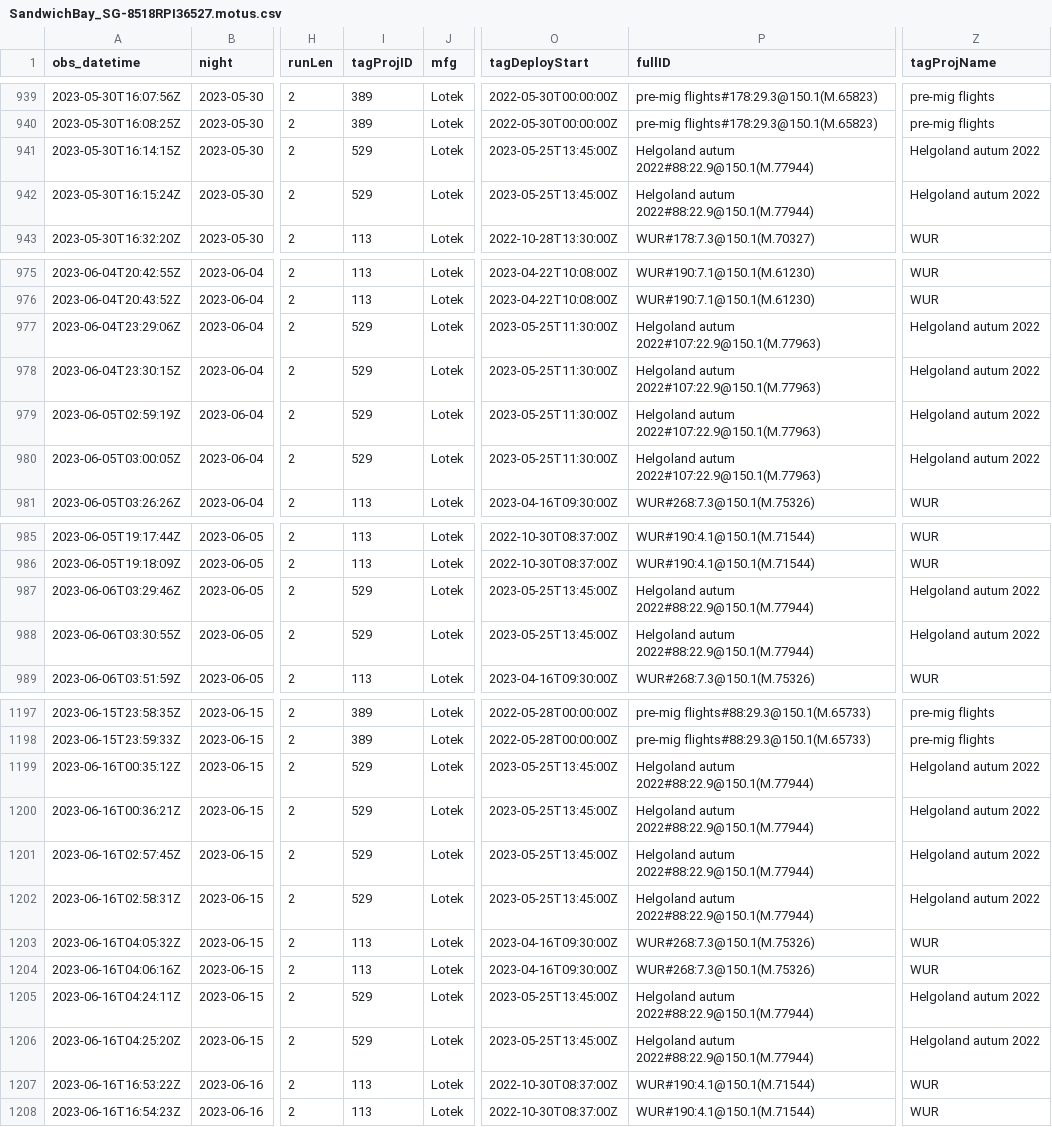
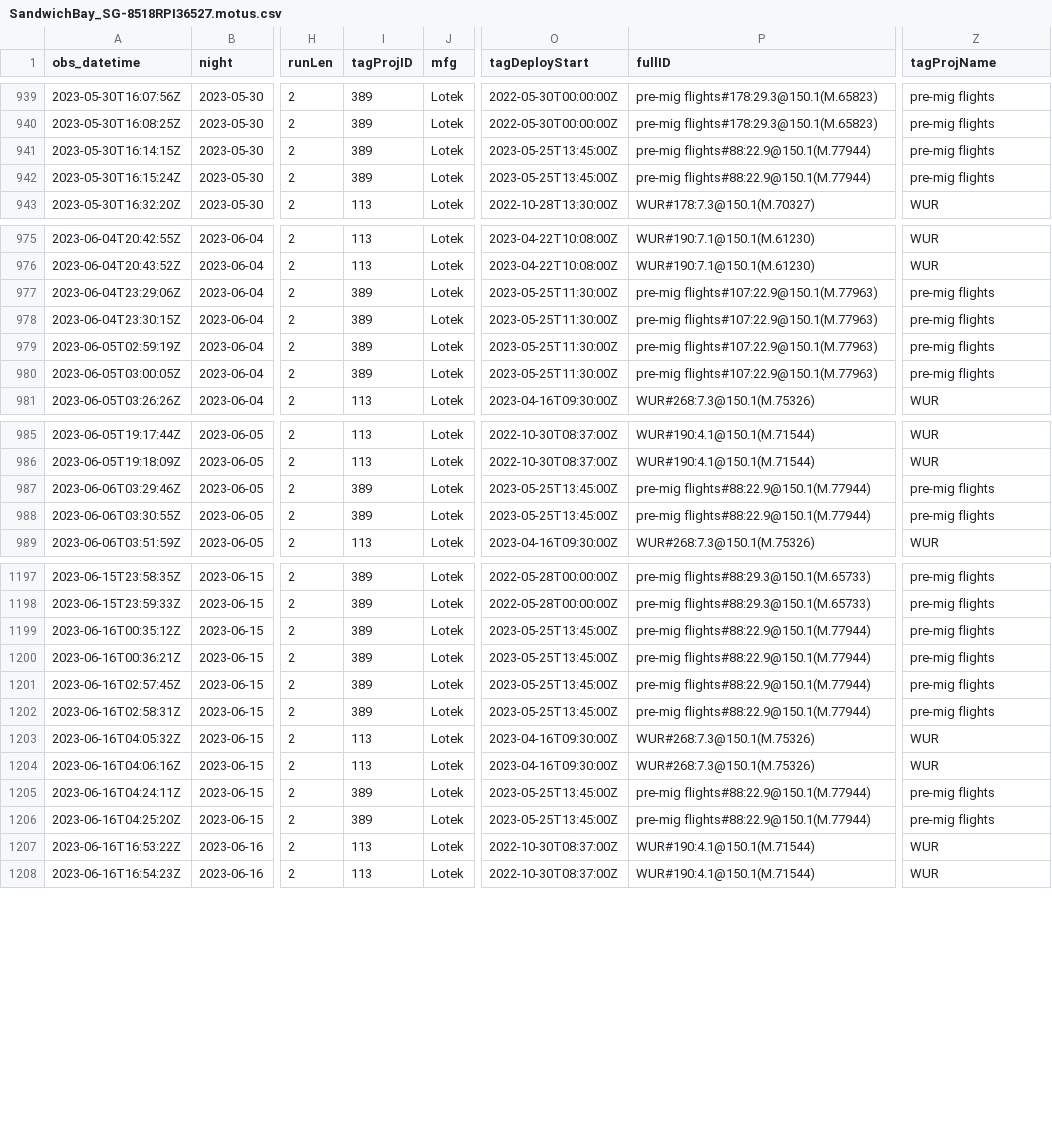
Before and after one commit to Motus-307/DetectionData, a CSV file: Receivers/SandwichBay_SG-8518RPI36527.motus.csv, drawn as a sheet; only a part is shown, gaps mark what is left out; the diff covers the shown part only; the diff names each change by its address in the sheet, - before the commit and + after, or states it on an @@ line.

```diff
--- a/Receivers/SandwichBay_SG-8518RPI36527.motus.csv
+++ b/Receivers/SandwichBay_SG-8518RPI36527.motus.csv
-I941:I942 (tagProjID): 529
+I941:I942 (tagProjID): 389
-P941:P942 (fullID): Helgoland autum 2022#88:22.9@150.1(M.77944)
+P941:P942 (fullID): pre-mig flights#88:22.9@150.1(M.77944)
-Z941:Z942 (tagProjName): Helgoland autum 2022
+Z941:Z942 (tagProjName): pre-mig flights
-I977:I980 (tagProjID): 529
+I977:I980 (tagProjID): 389
-P977:P980 (fullID): Helgoland autum 2022#107:22.9@150.1(M.77963)
+P977:P980 (fullID): pre-mig flights#107:22.9@150.1(M.77963)
-Z977:Z980 (tagProjName): Helgoland autum 2022
+Z977:Z980 (tagProjName): pre-mig flights
-I987:I988 (tagProjID): 529
+I987:I988 (tagProjID): 389
-P987:P988 (fullID): Helgoland autum 2022#88:22.9@150.1(M.77944)
+P987:P988 (fullID): pre-mig flights#88:22.9@150.1(M.77944)
-Z987:Z988 (tagProjName): Helgoland autum 2022
+Z987:Z988 (tagProjName): pre-mig flights
-I1199:I1202 (tagProjID): 529
+I1199:I1202 (tagProjID): 389
-P1199:P1202 (fullID): Helgoland autum 2022#88:22.9@150.1(M.77944)
+P1199:P1202 (fullID): pre-mig flights#88:22.9@150.1(M.77944)
-Z1199:Z1202 (tagProjName): Helgoland autum 2022
+Z1199:Z1202 (tagProjName): pre-mig flights
-I1205:I1206 (tagProjID): 529
+I1205:I1206 (tagProjID): 389
-P1205:P1206 (fullID): Helgoland autum 2022#88:22.9@150.1(M.77944)
+P1205:P1206 (fullID): pre-mig flights#88:22.9@150.1(M.77944)
-Z1205:Z1206 (tagProjName): Helgoland autum 2022
+Z1205:Z1206 (tagProjName): pre-mig flights
```
Also changed, not shown: 30 edited cells elsewhere in this file, 1 other file.
